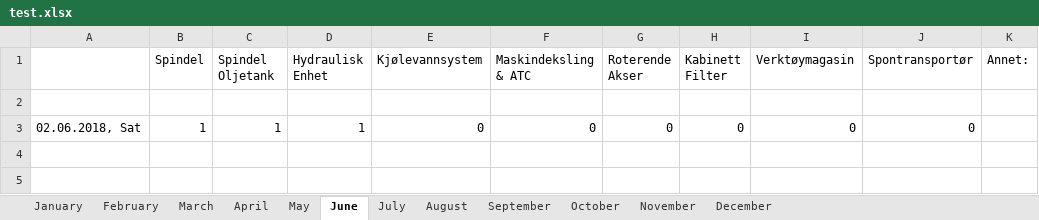
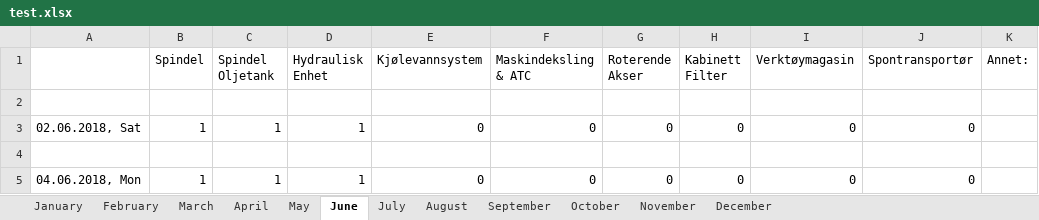
Before and after one commit to UniQueKakarot/TPV_Skjema, an Excel workbook: TPV_Source/test.xlsx, sheet June, drawn as a sheet; values as stored, in another font and other column widths than the file's, no borders; the diff names each change by its address in the sheet, - before the commit and + after, or states it on an @@ line.

```diff
--- a/TPV_Source/test.xlsx (sheet June)
+++ b/TPV_Source/test.xlsx (sheet June)
+row 4: (empty)
+row 5: 04.06.2018, Mon | 1 | 1 | 1 | 0 | 0 | 0 | 0 | 0 | 0
```
Also changed, not shown: 5 other files.
